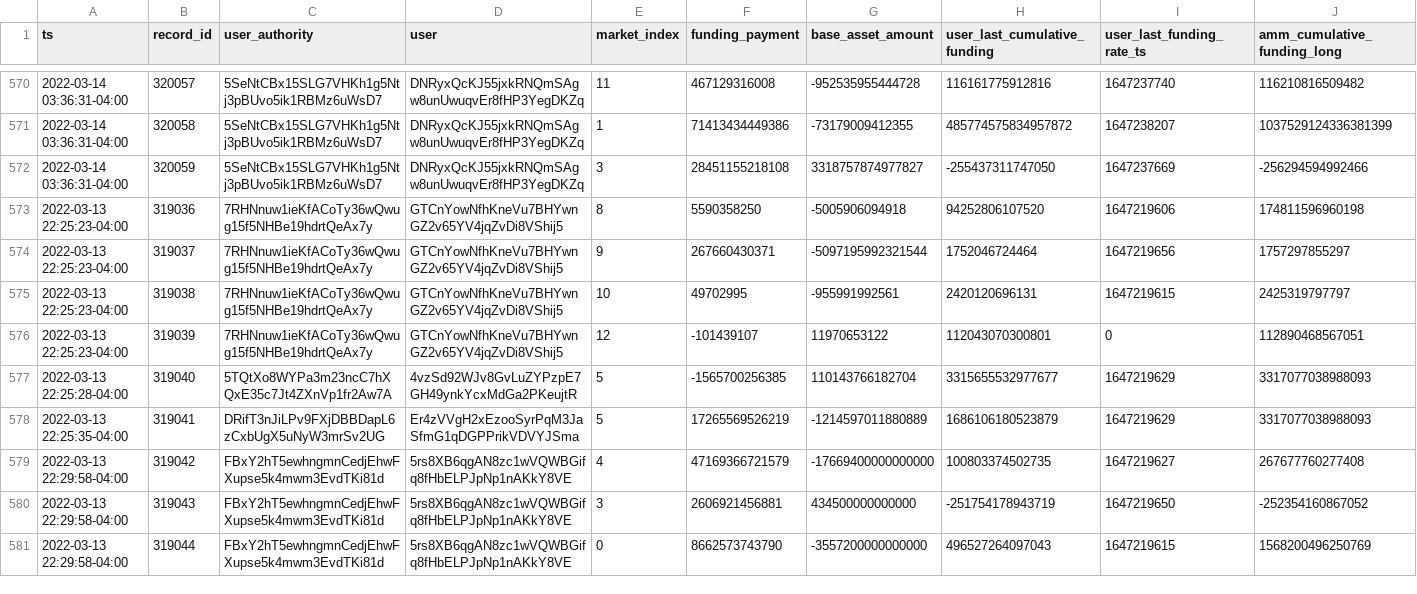
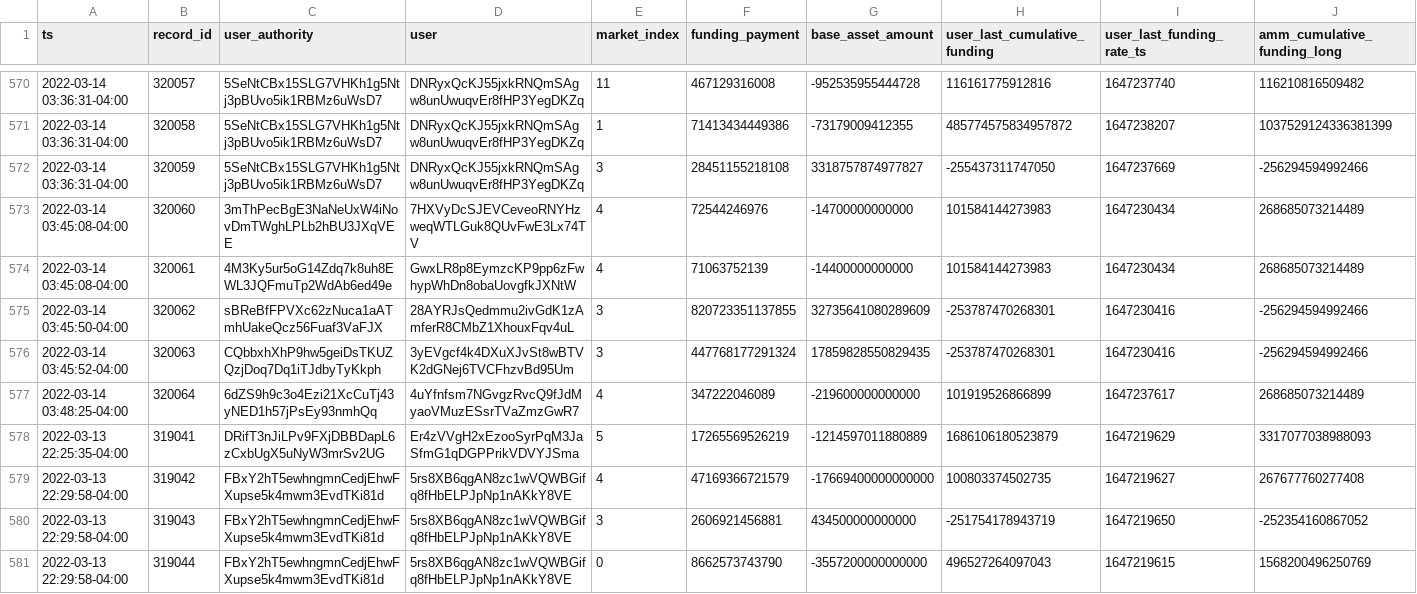
Before and after one commit to lmvdz/drift-flat-data, a CSV file: data/fundingPayment_history.csv, drawn as a sheet; only a part is shown, gaps mark what is left out; removed rows and columns are numbered as before the commit, all else as after; rows hold the shown columns only; the diff names each change by its address in the sheet, - before the commit and + after, or states it on an @@ line.

```diff
--- a/data/fundingPayment_history.csv
+++ b/data/fundingPayment_history.csv
-row 573: 2022-03-13 22:25:23-04:00 | 319036 | 7RHNnuw1ieKfACoTy36wQwug15f5NHBe19hdrtQeAx7y | GTCnYowNfhKneVu7BHYwnGZ2v65YV4jqZvDi8VShij5 | 8 | 5590358250 | -5005906094918 | 94252806107520 | 1647219606 | 174811596960198
-row 574: 2022-03-13 22:25:23-04:00 | 319037 | 7RHNnuw1ieKfACoTy36wQwug15f5NHBe19hdrtQeAx7y | GTCnYowNfhKneVu7BHYwnGZ2v65YV4jqZvDi8VShij5 | 9 | 267660430371 | -5097195992321544 | 1752046724464 | 1647219656 | 1757297855297
-row 575: 2022-03-13 22:25:23-04:00 | 319038 | 7RHNnuw1ieKfACoTy36wQwug15f5NHBe19hdrtQeAx7y | GTCnYowNfhKneVu7BHYwnGZ2v65YV4jqZvDi8VShij5 | 10 | 49702995 | -955991992561 | 2420120696131 | 1647219615 | 2425319797797
-row 576: 2022-03-13 22:25:23-04:00 | 319039 | 7RHNnuw1ieKfACoTy36wQwug15f5NHBe19hdrtQeAx7y | GTCnYowNfhKneVu7BHYwnGZ2v65YV4jqZvDi8VShij5 | 12 | -101439107 | 11970653122 | 112043070300801 | 0 | 112890468567051
-row 577: 2022-03-13 22:25:28-04:00 | 319040 | 5TQtXo8WYPa3m23ncC7hXQxE35c7Jt4ZXnVp1fr2Aw7A | 4vzSd92WJv8GvLuZYPzpE7GH49ynkYcxMdGa2PKeujtR | 5 | -1565700256385 | 110143766182704 | 3315655532977677 | 1647219629 | 3317077038988093
+row 573: 2022-03-14 03:45:08-04:00 | 320060 | 3mThPecBgE3NaNeUxW4iNovDmTWghLPLb2hBU3JXqVEE | 7HXVyDcSJEVCeveoRNYHzweqWTLGuk8QUvFwE3Lx74TV | 4 | 72544246976 | -14700000000000 | 101584144273983 | 1647230434 | 268685073214489
+row 574: 2022-03-14 03:45:08-04:00 | 320061 | 4M3Ky5ur5oG14Zdq7k8uh8EWL3JQFmuTp2WdAb6ed49e | GwxLR8p8EymzcKP9pp6zFwhypWhDn8obaUovgfkJXNtW | 4 | 71063752139 | -14400000000000 | 101584144273983 | 1647230434 | 268685073214489
+row 575: 2022-03-14 03:45:50-04:00 | 320062 | sBReBfFPVXc62zNuca1aATmhUakeQcz56Fuaf3VaFJX | 28AYRJsQedmmu2ivGdK1zAmferR8CMbZ1XhouxFqv4uL | 3 | 820723351137855 | 32735641080289609 | -253787470268301 | 1647230416 | -256294594992466
+row 576: 2022-03-14 03:45:52-04:00 | 320063 | CQbbxhXhP9hw5geiDsTKUZQzjDoq7Dq1iTJdbyTyKkph | 3yEVgcf4k4DXuXJvSt8wBTVK2dGNej6TVCFhzvBd95Um | 3 | 447768177291324 | 17859828550829435 | -253787470268301 | 1647230416 | -256294594992466
+row 577: 2022-03-14 03:48:25-04:00 | 320064 | 6dZS9h9c3o4Ezi21XcCuTj43yNED1h57jPsEy93nmhQq | 4uYfnfsm7NGvgzRvcQ9fJdMyaoVMuzESsrTVaZmzGwR7 | 4 | 347222046089 | -219600000000000 | 101919526866899 | 1647237617 | 268685073214489
```
Also changed, not shown: data/deposit_history.csv, data/markets_state.csv, 4 other files.
